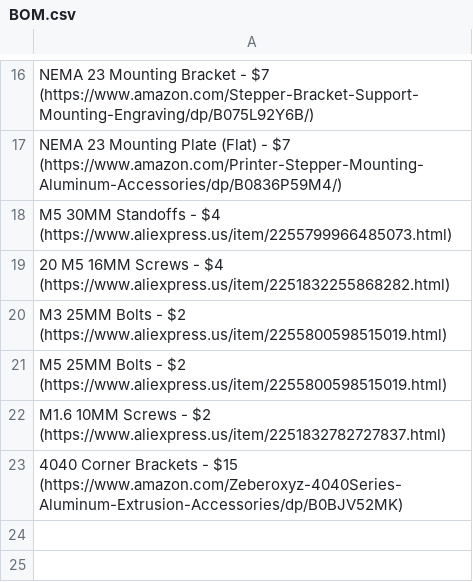
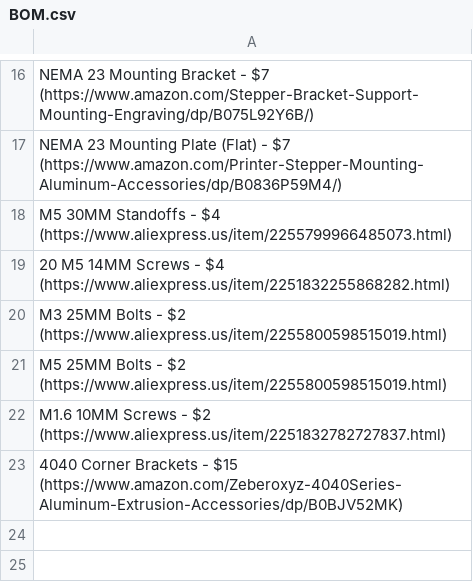
Before and after one commit to Firestorm108/Forge, a CSV file: BOM.csv, drawn as a sheet; only a part is shown, gaps mark what is left out.

Commit message:
Update BOM.csv

```diff
--- a/BOM.csv
+++ b/BOM.csv
@@ -18,3 +18,3 @@ NEMA 23 Mounting Plate (Flat) - $7 (https://www.amazon.com/Printer-Stepper-Mount
 M5 30MM Standoffs - $4 (https://www.aliexpress.us/item/2255799966485073.html)
-20 M5 16MM Screws - $4 (https://www.aliexpress.us/item/2251832255868282.html)
+20 M5 14MM Screws - $4 (https://www.aliexpress.us/item/2251832255868282.html)
 M3 25MM Bolts - $2 (https://www.aliexpress.us/item/2255800598515019.html)
```
